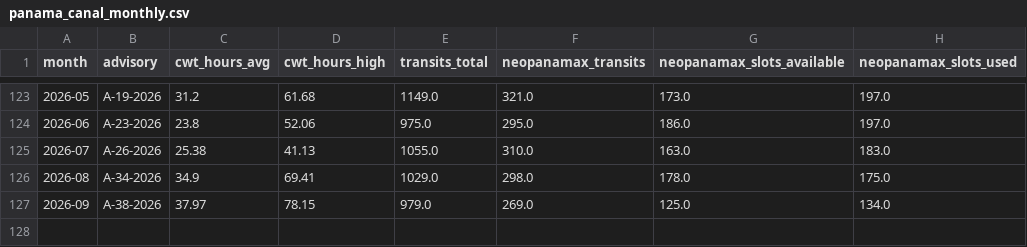
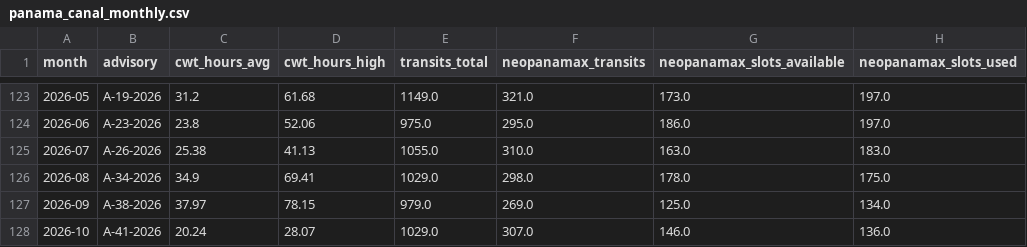
Before and after one commit to nathancouturier/jkm-ttf-arbitrage, a CSV file: data/panama_canal_monthly.csv, drawn as a sheet; only a part is shown, gaps mark what is left out; the diff names each change by its address in the sheet, - before the commit and + after, or states it on an @@ line.

```diff
--- a/data/panama_canal_monthly.csv
+++ b/data/panama_canal_monthly.csv
+row 128: 2026-10 | A-41-2026 | 20.24 | 28.07 | 1029.0 | 307.0 | 146.0 | 136.0
```
Also changed, not shown: data/eua_monthly.csv, data/henry_hub_daily.csv, 9 other files.
